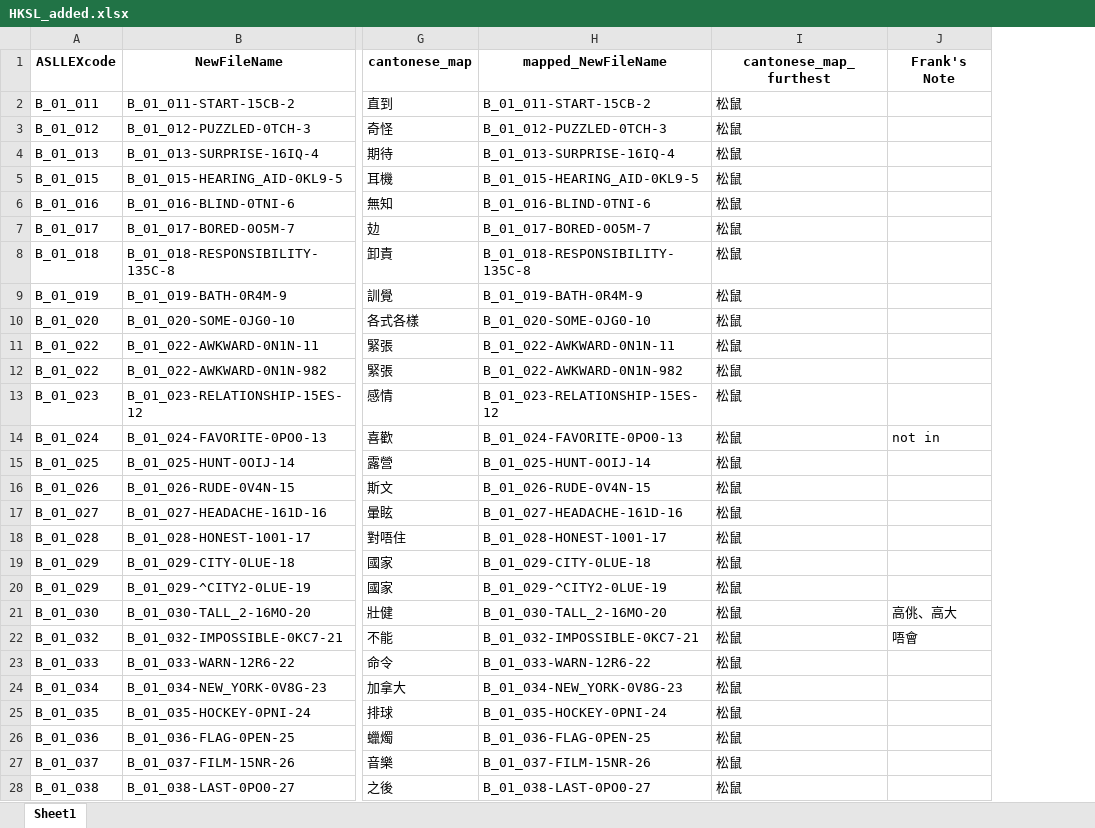
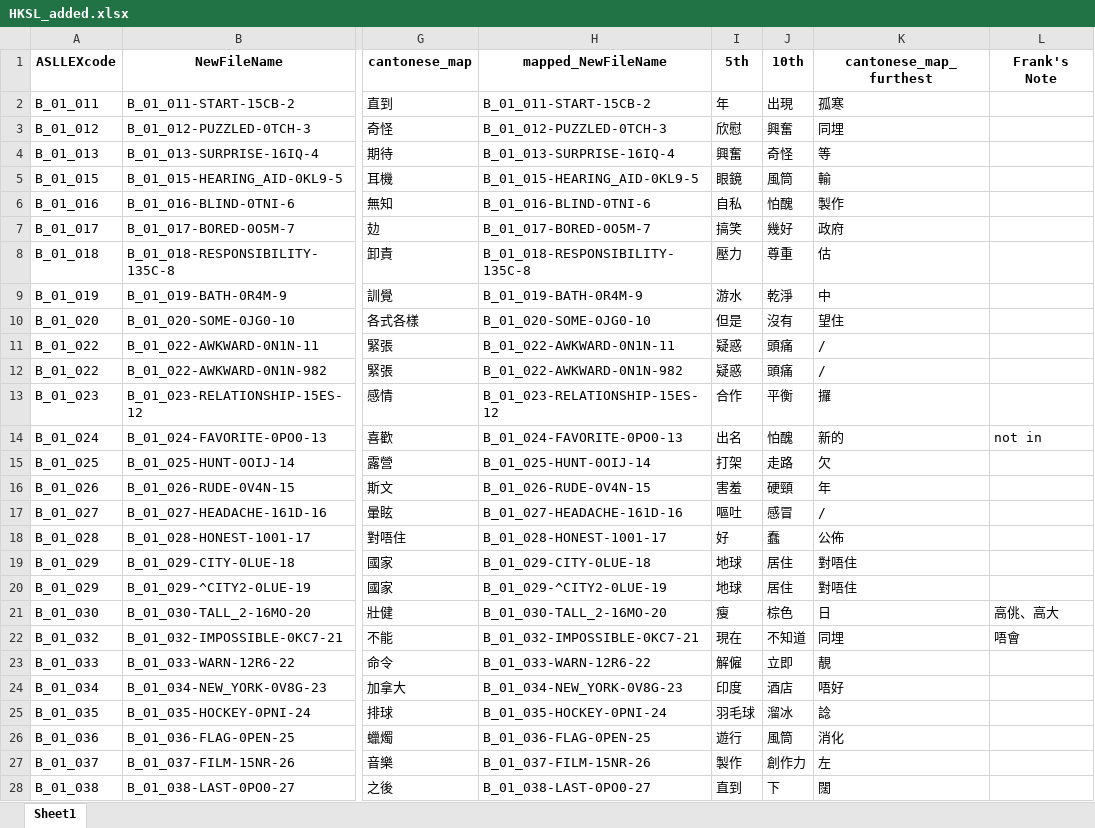
Before and after one commit to Frankalexej/slsm, an Excel workbook: HKSL_added.xlsx, sheet Sheet1, drawn as a sheet; only a part is shown, gaps mark what is left out; values as stored, in another font and other column widths than the file's, no borders; addresses are those after the commit; the diff covers the shown part only; the diff names each change by its address in the sheet, - before the commit and + after, or states it on an @@ line.

Commit message:
updated excel

```diff
--- a/HKSL_added.xlsx (sheet Sheet1)
+++ b/HKSL_added.xlsx (sheet Sheet1)
+column I (5th), rows 2-28: 年 | 欣慰 | 興奮 | 眼鏡 | 自私 | 搞笑 | 壓力 | 游水 | 但是 | 疑惑 | 疑惑 | 合作 | 出名 | 打架 | 害羞 | 嘔吐 | 好 | 地球 | 地球 | 瘦 | 現在 | 解僱 | 印度 | 羽毛球 | 遊行 | 製作 | 直到
+column J (10th), rows 2-28: 出現 | 興奮 | 奇怪 | 風筒 | 怕醜 | 幾好 | 尊重 | 乾淨 | 沒有 | 頭痛 | 頭痛 | 平衡 | 怕醜 | 走路 | 硬頸 | 感冒 | 蠢 | 居住 | 居住 | 棕色 | 不知道 | 立即 | 酒店 | 溜冰 | 風筒 | 創作力 | 下
-K2 (cantonese_map_furthest): 松鼠
+K2 (cantonese_map_furthest): 孤寒
-K3 (cantonese_map_furthest): 松鼠
+K3 (cantonese_map_furthest): 同埋
-K4 (cantonese_map_furthest): 松鼠
+K4 (cantonese_map_furthest): 等
-K5 (cantonese_map_furthest): 松鼠
+K5 (cantonese_map_furthest): 輸
-K6 (cantonese_map_furthest): 松鼠
+K6 (cantonese_map_furthest): 製作
-K7 (cantonese_map_furthest): 松鼠
+K7 (cantonese_map_furthest): 政府
-K8 (cantonese_map_furthest): 松鼠
+K8 (cantonese_map_furthest): 估
-K9 (cantonese_map_furthest): 松鼠
+K9 (cantonese_map_furthest): 中
-K10 (cantonese_map_furthest): 松鼠
+K10 (cantonese_map_furthest): 望住
-K11:K12 (cantonese_map_furthest): 松鼠
+K11:K12 (cantonese_map_furthest): /
-K13 (cantonese_map_furthest): 松鼠
+K13 (cantonese_map_furthest): 攞
-K14 (cantonese_map_furthest): 松鼠
+K14 (cantonese_map_furthest): 新的
-K15 (cantonese_map_furthest): 松鼠
+K15 (cantonese_map_furthest): 欠
-K16 (cantonese_map_furthest): 松鼠
+K16 (cantonese_map_furthest): 年
-K17 (cantonese_map_furthest): 松鼠
+K17 (cantonese_map_furthest): /
-K18 (cantonese_map_furthest): 松鼠
+K18 (cantonese_map_furthest): 公佈
-K19:K20 (cantonese_map_furthest): 松鼠
+K19:K20 (cantonese_map_furthest): 對唔住
-K21 (cantonese_map_furthest): 松鼠
+K21 (cantonese_map_furthest): 日
-K22 (cantonese_map_furthest): 松鼠
+K22 (cantonese_map_furthest): 同埋
-K23 (cantonese_map_furthest): 松鼠
+K23 (cantonese_map_furthest): 靚
-K24 (cantonese_map_furthest): 松鼠
+K24 (cantonese_map_furthest): 唔好
-K25 (cantonese_map_furthest): 松鼠
+K25 (cantonese_map_furthest): 諗
-K26 (cantonese_map_furthest): 松鼠
+K26 (cantonese_map_furthest): 消化
-K27 (cantonese_map_furthest): 松鼠
+K27 (cantonese_map_furthest): 左
-K28 (cantonese_map_furthest): 松鼠
+K28 (cantonese_map_furthest): 闊
```
Also changed, not shown: 922 edited cells elsewhere in this sheet.
